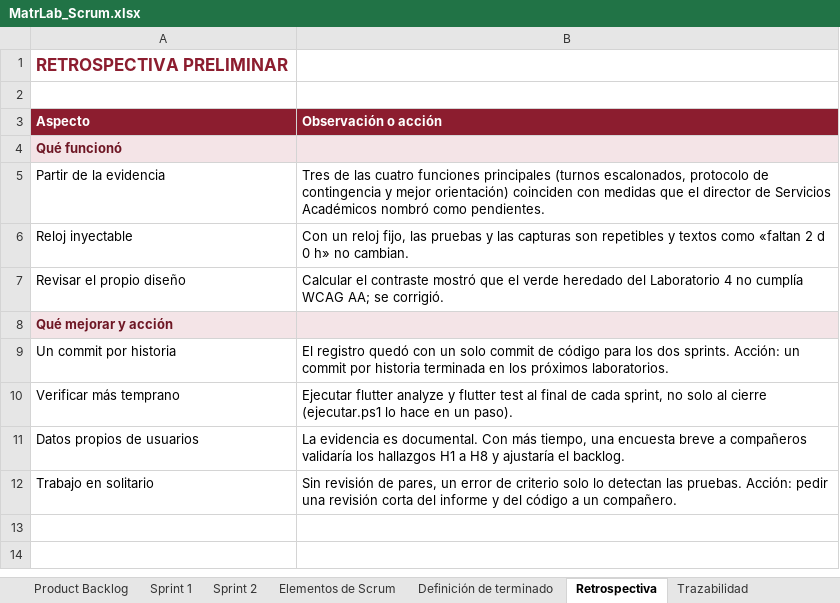
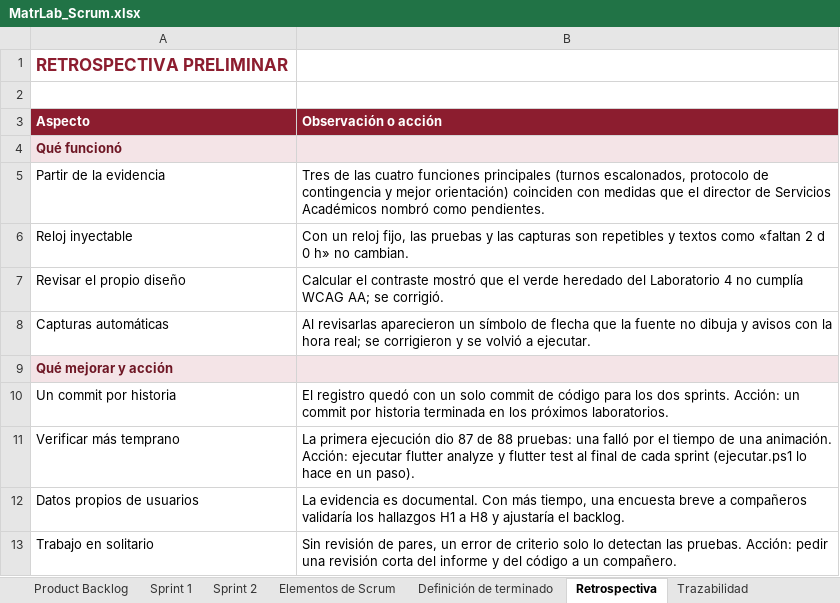
Before and after one commit to ahilacondo/matrlab-flutter, an Excel workbook: informe_lab05/MatrLab_Scrum.xlsx, sheet Retrospectiva, drawn as a sheet; values as stored, in another font and other column widths than the file's, no borders; addresses are those after the commit; the diff names each change by its address in the sheet, - before the commit and + after, or states it on an @@ line.

Commit message:
Completa el informe del Lab 05 con los resultados reales y las capturas finales
- 88 de 88 pruebas correctas y flutter analyze sin problemas (commit 023749d)
- Incidencias de la ejecucion y su correccion documentadas
- Definicion de terminado y retrospectiva actualizadas
- Registro de commits regenerado

```diff
--- a/informe_lab05/MatrLab_Scrum.xlsx (sheet Retrospectiva)
+++ b/informe_lab05/MatrLab_Scrum.xlsx (sheet Retrospectiva)
+row 8: Capturas automáticas | Al revisarlas aparecieron un símbolo de flecha que la fuente no dibuja y avisos con la hora real; se corrigieron y se volvió a ejecutar.
-B11 (Observación o acción): Ejecutar flutter analyze y flutter test al final de cada sprint, no solo al cierre (ejecutar.ps1 lo…
+B11 (Observación o acción): La primera ejecución dio 87 de 88 pruebas: una falló por el tiempo de una animación. Acción: ejecutar flutter analyze y flutter test al final de cada sprint (ejecutar.ps1 lo…
```
Also changed, not shown: sheet Definición de terminado, 38 other files.
